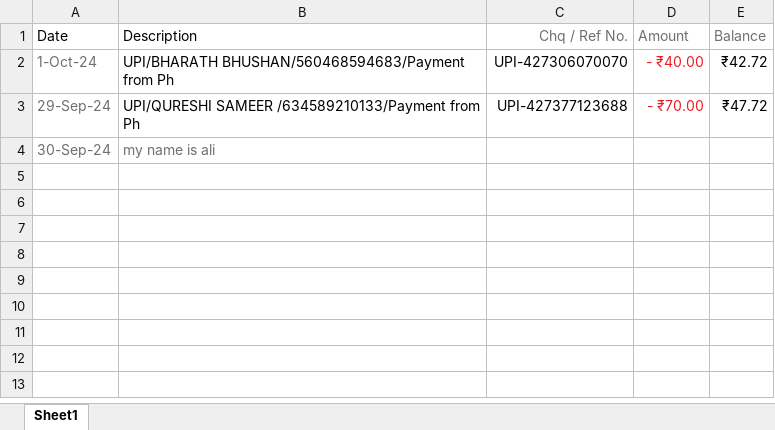
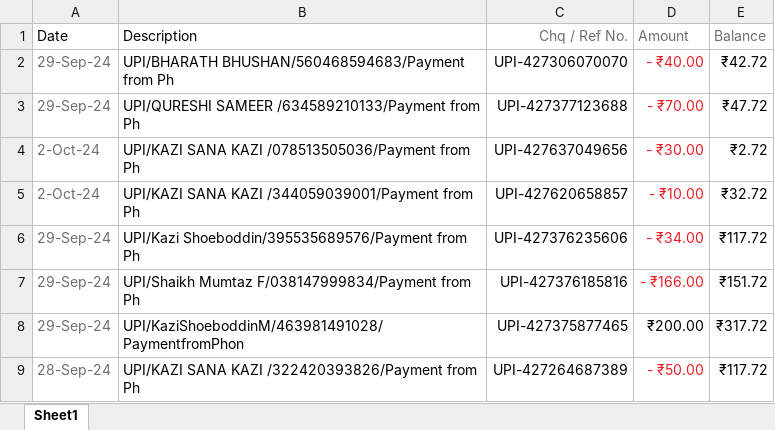
Before and after one commit to Shah-zeb27/SourceAsExcel_4727, an Excel workbook: Data_Source_Exc.xlsx, sheet Sheet1, drawn as a sheet; values as stored, in another font and other column widths than the file's, no borders; removed rows and columns are numbered as before the commit, all else as after; the diff names each change by its address in the sheet, - before the commit and + after, or states it on an @@ line.

```diff
--- a/Data_Source_Exc.xlsx (sheet Sheet1)
+++ b/Data_Source_Exc.xlsx (sheet Sheet1)
-A2: 1-Oct-24
+A2: 29-Sep-24
-row 4: 30-Sep-24 | my name is ali
+row 4: 2-Oct-24 | UPI/KAZI SANA KAZI /078513505036/Payment from Ph | UPI-427637049656 | - ₹30.00 | ₹2.72
+row 5: 2-Oct-24 | UPI/KAZI SANA KAZI /344059039001/Payment from Ph | UPI-427620658857 | - ₹10.00 | ₹32.72
+row 6: 29-Sep-24 | UPI/Kazi Shoeboddin/395535689576/Payment from Ph | UPI-427376235606 | - ₹34.00 | ₹117.72
+row 7: 29-Sep-24 | UPI/Shaikh Mumtaz F/038147999834/Payment from Ph | UPI-427376185816 | - ₹166.00 | ₹151.72
+row 8: 29-Sep-24 | UPI/KaziShoeboddinM/463981491028/PaymentfromPhon | UPI-427375877465 | ₹200.00 | ₹317.72
+row 9: 28-Sep-24 | UPI/KAZI SANA KAZI /322420393826/Payment from Ph | UPI-427264687389 | - ₹50.00 | ₹117.72
```
Also changed, not shown: 1 other file.
